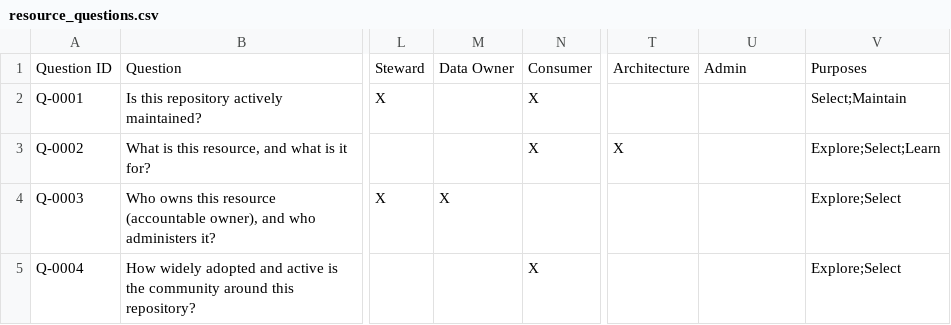
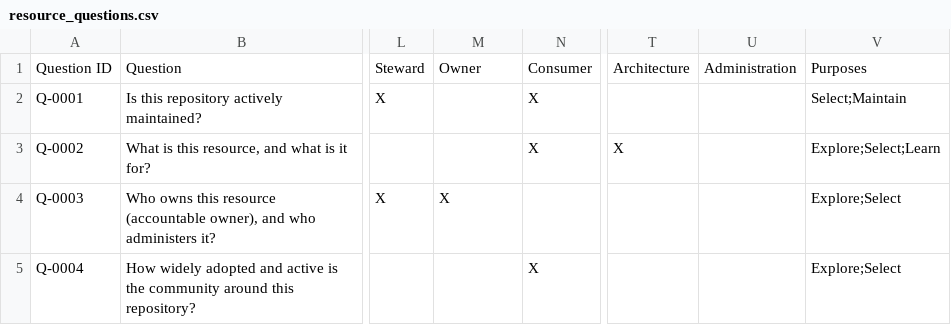
Before and after one commit to odpi/egeria-trellis, a CSV file: packages/resource-explorer/docs/dr-egeria/resource_questions.csv, drawn as a sheet; only a part is shown, gaps mark what is left out; the diff names each change by its address in the sheet, - before the commit and + after, or states it on an @@ line.

Commit message:
fix(re): use the content pack's Owner and Administration perspectives
Decision (project owner, 2026-11-07): "So Trellis needs to stop creating
Data Owner and Admin and use the ones from the content pack."

- foundations.md authors Perspective::Owner and Perspective::Administration
  (content-pack descriptions verbatim) instead of RE's own
  Perspective::Data Owner and Perspective::Admin.
- resource_questions.csv columns Data Owner/Admin -> Owner/Administration;
  question_catalog.yaml and questions/scouting-questions.md regenerated
  (rename-only diffs; both generators reproduced the committed files
  byte for byte first).
- analysis_catalog.yaml tags, EGERIA_PERSPECTIVES, two trellis-analytics
  example manifests, the questions guide, tutorial sentences and tests.
- foundations canary: Perspective::Admin -> the 'Answered At' GlossaryTerm.
  Every perspective is now a content-pack element Egeria re-seeds itself,
  so none can say the document ran, and keeping Perspective::Admin would
  make a heal re-run the document once that element is retired.
- scripts/migrate_trellis_perspectives.py: dry-run by default; --apply
  relinks every ScopedBy onto the content-pack element, skipping links the
  target already holds, verifies, then retires the two RE elements.
  Not run with --apply.

Egeria Advisor's advisor.yaml and config/report_specs keep "Data Owner":
that is EA's persona vocabulary (Data Steward, Governance Officer, ...),
not a Perspective element.

Signed-off-by: Dan Wolfson <dan.wolfson@pdr-associates.com>

```diff
--- a/packages/resource-explorer/docs/dr-egeria/resource_questions.csv
+++ b/packages/resource-explorer/docs/dr-egeria/resource_questions.csv
-M1: Data Owner
+M1: Owner
-U1: Admin
+U1: Administration
```
Also changed, not shown: 21 other files.
